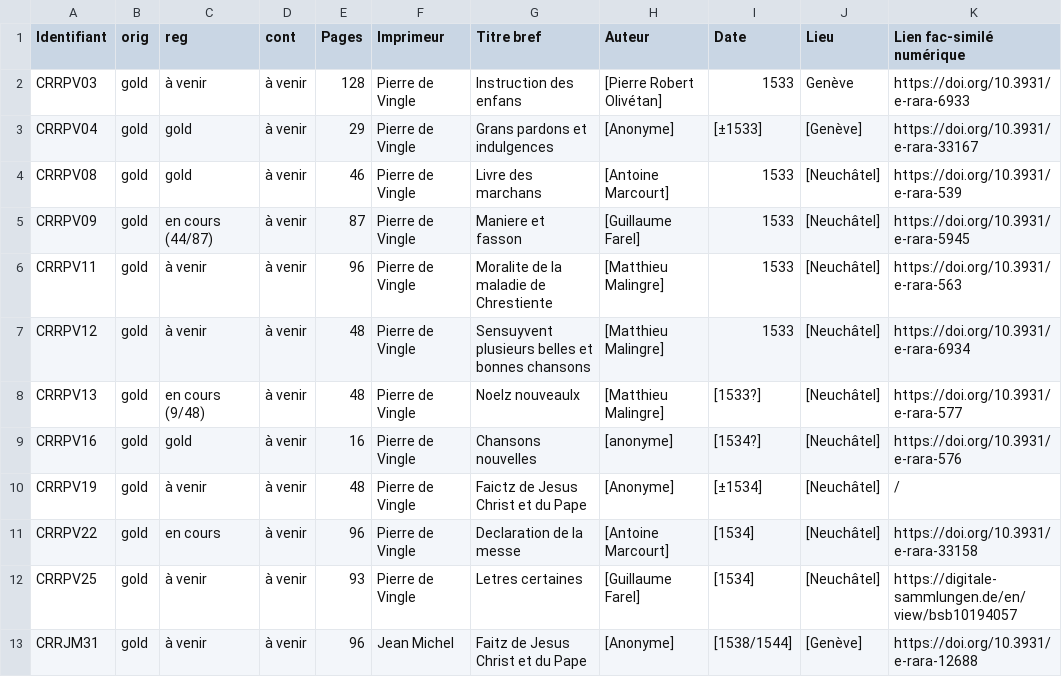
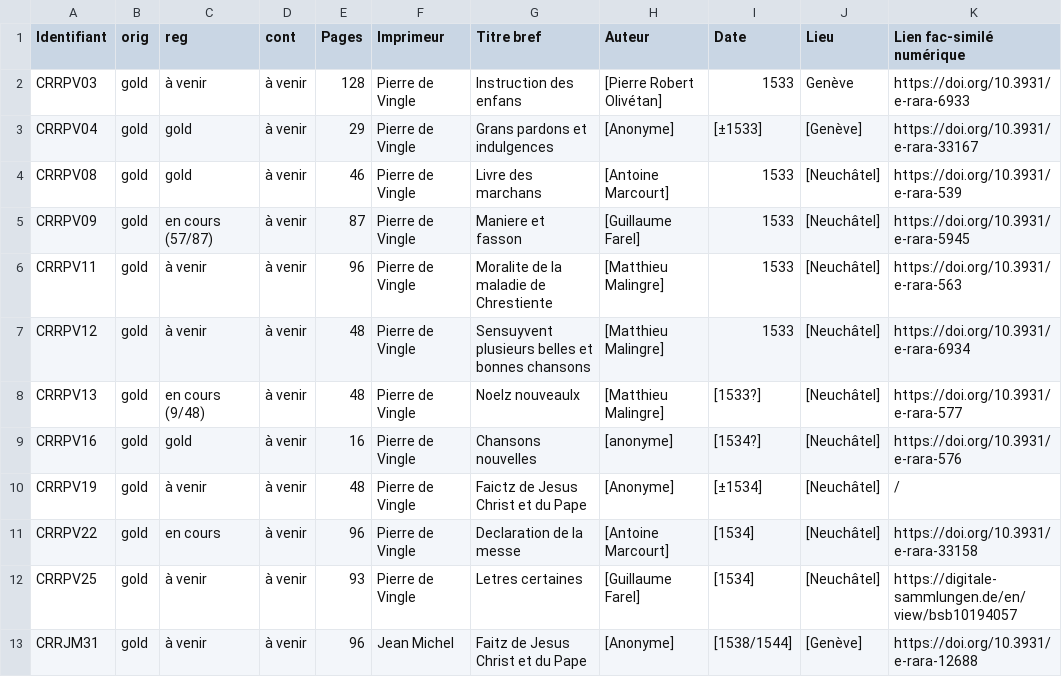
Before and after one commit to SETAFDH/TEI-SETAF, a CSV file: TEI_table.csv, drawn as a sheet; only a part is shown; the diff names each change by its address in the sheet, - before the commit and + after, or states it on an @@ line.

Commit message:
Update TEI_table ManiereEtFasson.csv

```diff
--- a/TEI_table.csv
+++ b/TEI_table.csv
-C5 (reg): en cours (44/87)
+C5 (reg): en cours (57/87)
```
